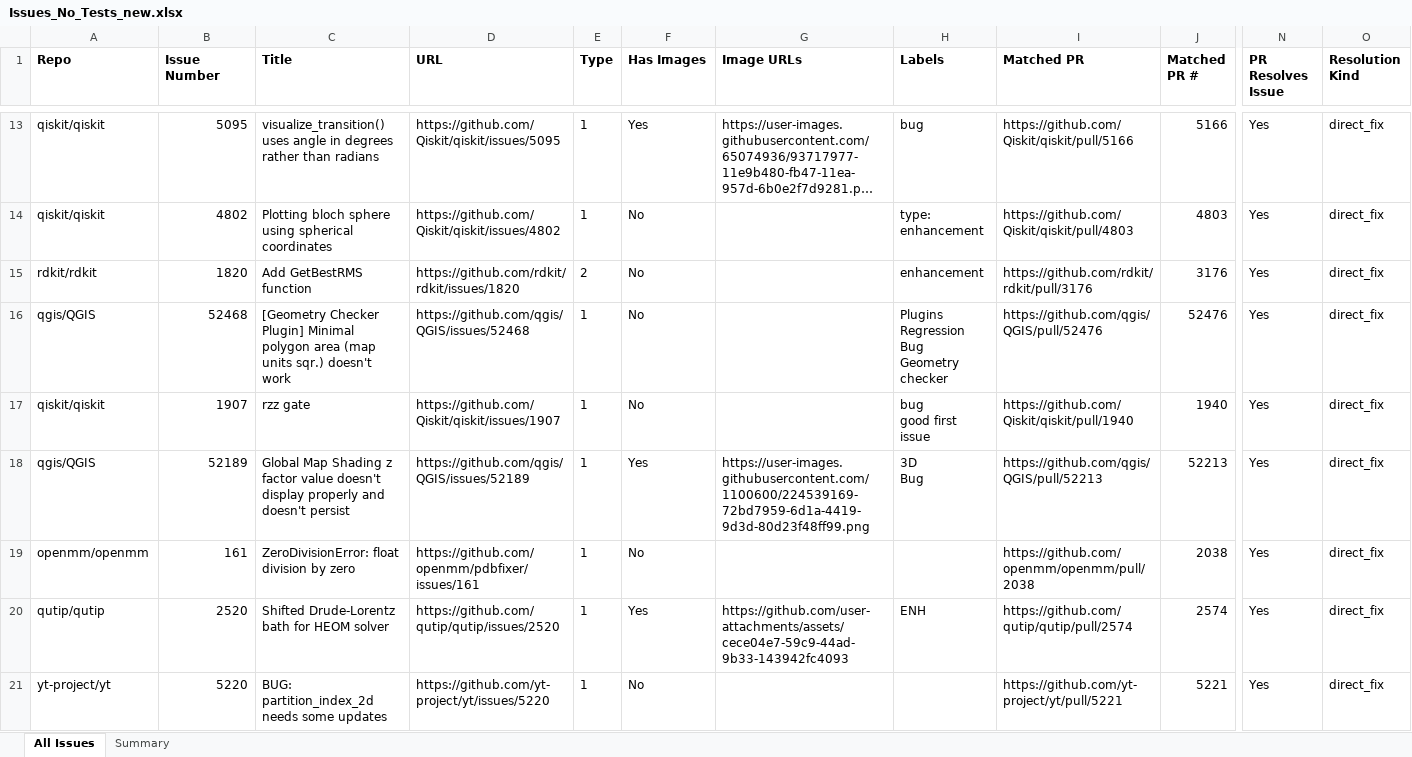
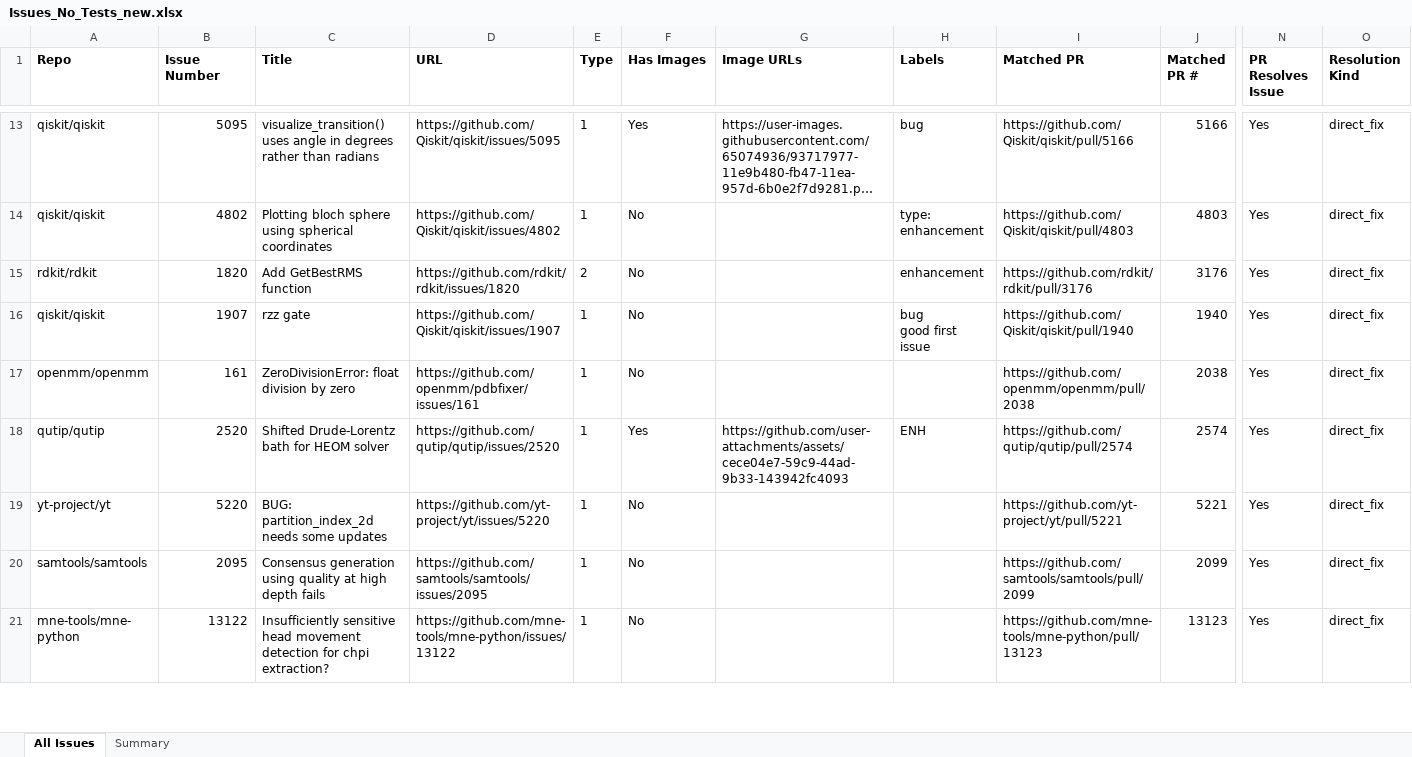
Before and after one commit to ChenziqiAdam/SWE-bench, an Excel workbook: Issues_No_Tests_new.xlsx, sheet All Issues, drawn as a sheet; only a part is shown, gaps mark what is left out; the shorter side is filled out with more unchanged rows; long unchanged cells end in …; values as stored, in another font and other column widths than the file's, no borders; rows hold the shown columns only; ↵ is a line break in a cell; the diff covers the shown part only; the diff names each change by its address in the sheet, - before the commit and + after, or states it on an @@ line.

```diff
--- a/Issues_No_Tests_new.xlsx (sheet All Issues)
+++ b/Issues_No_Tests_new.xlsx (sheet All Issues)
-row 16: qgis/QGIS | 52468 | [Geometry Checker Plugin] Minimal polygon area (map units sqr.) doesn't work | https://github.com/qgis/QGIS/issues/52468 | 1 | No |  | Plugins ↵ Regression ↵ Bug ↵ Geometry checker | https://github.com/qgis/QGIS/pull/52476 | 52476 | Yes | direct_fix
-row 18: qgis/QGIS | 52189 | Global Map Shading z factor value doesn't display properly and doesn't persist | https://github.com/qgis/QGIS/issues/52189 | 1 | Yes | https://user-images.githubusercontent.com/1100600/224539169-72bd7959-6d1a-4419-9d3d-80d23f48ff99.png | 3D ↵ Bug | https://github.com/qgis/QGIS/pull/52213 | 52213 | Yes | direct_fix
```
Also changed, not shown: 6 removed rows elsewhere in this sheet, sheet Summary, Issues_No_Tests_final.xlsx, 22 other files.
